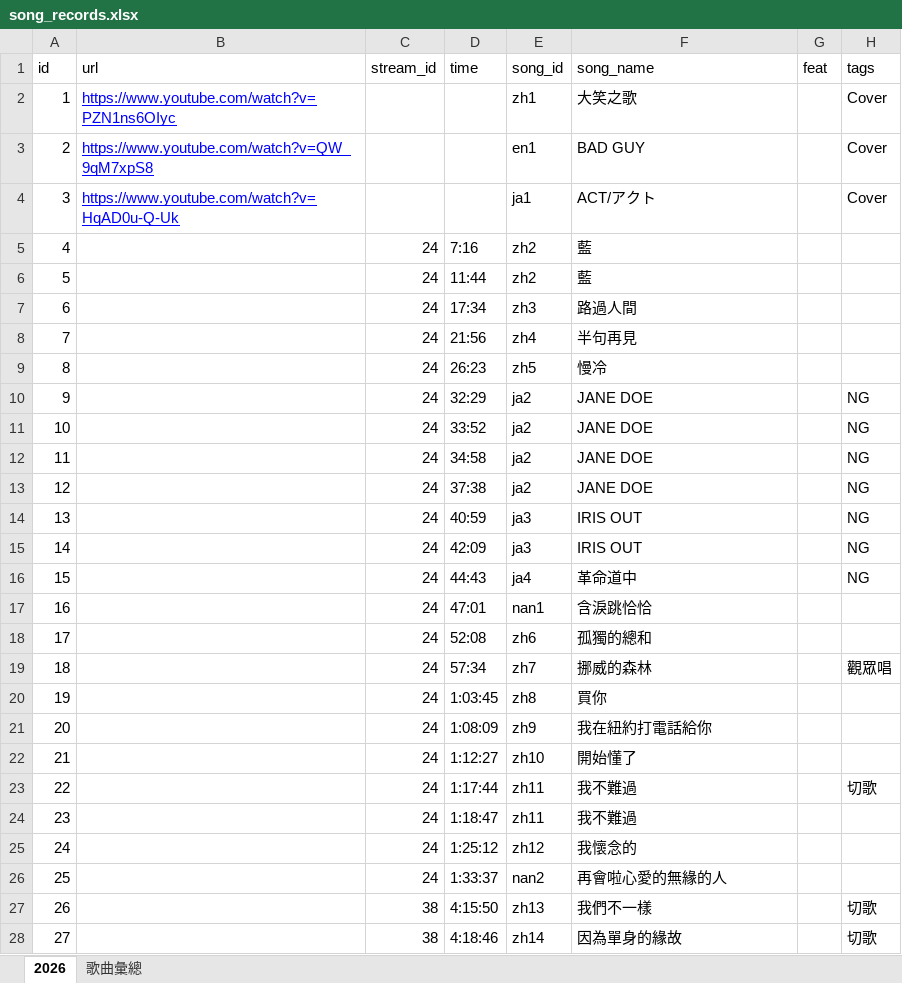
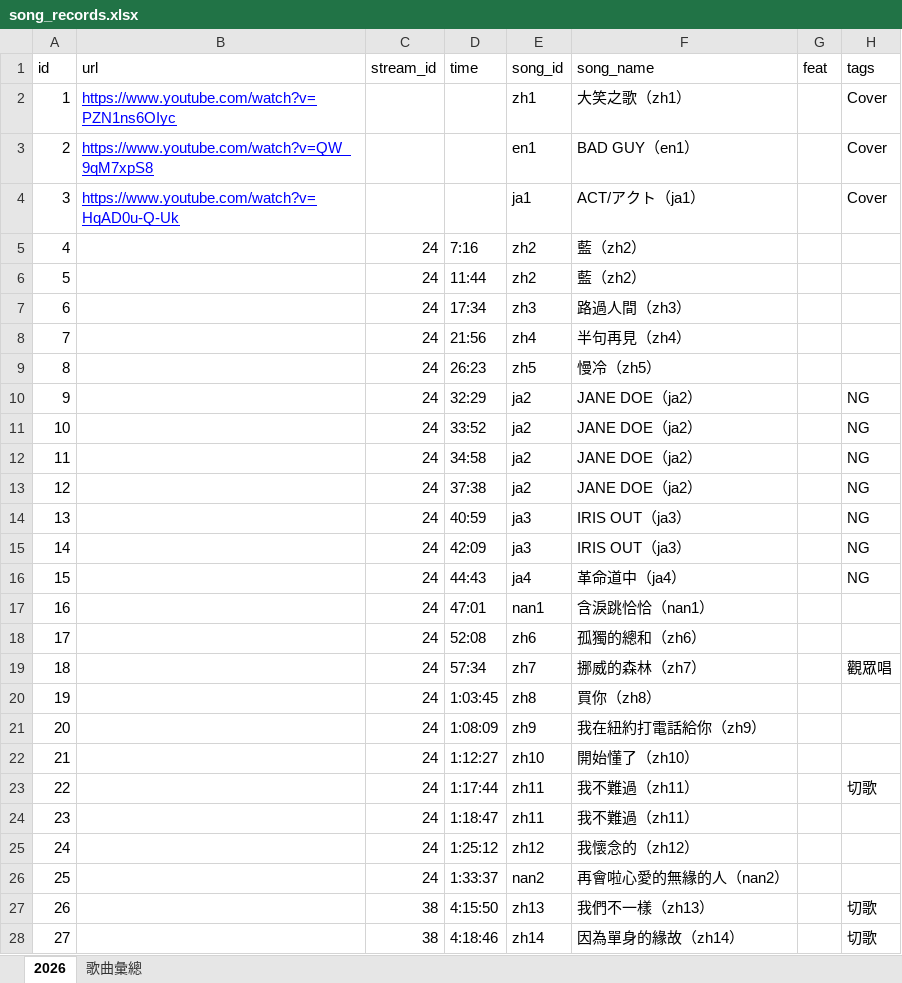
Before and after one commit to shadowgame856-coder/UririnStreamList, an Excel workbook: song_records.xlsx, sheet 2026, drawn as a sheet; only a part is shown; values as stored, in another font and other column widths than the file's, no borders; the diff covers the shown part only; the diff names each change by its address in the sheet, - before the commit and + after, or states it on an @@ line.

Commit message:
修正Excel資料、網頁歌名顯示
- VLOOKUP 只會抓「第一個找到的符合項」，「香水」在彙總清單裡出現兩次(中文、日文都有)，不管選哪一筆，公式都只會抓到排序後排在前面的那一筆，導致兩首不同的「香水」被誤判成同一個 song_id
- 解法:讓下拉選單本身的選項就能區分語言,不只顯示單純的歌名
- 歌名顯示：改以目錄為準，不直接沿用 song_records 的 song_name 文字；只有在目錄查不到時，才退回使用 song_records 存的文字

```diff
--- a/song_records.xlsx (sheet 2026)
+++ b/song_records.xlsx (sheet 2026)
-F2 (song_name): 大笑之歌
+F2 (song_name): 大笑之歌（zh1）
-F3 (song_name): BAD GUY
+F3 (song_name): BAD GUY（en1）
-F4 (song_name): ACT/アクト
+F4 (song_name): ACT/アクト（ja1）
-F5:F6 (song_name): 藍
+F5:F6 (song_name): 藍（zh2）
-F7 (song_name): 路過人間
+F7 (song_name): 路過人間（zh3）
-F8 (song_name): 半句再見
+F8 (song_name): 半句再見（zh4）
-F9 (song_name): 慢冷
+F9 (song_name): 慢冷（zh5）
-F10:F13 (song_name): JANE DOE
+F10:F13 (song_name): JANE DOE（ja2）
-F14:F15 (song_name): IRIS OUT
+F14:F15 (song_name): IRIS OUT（ja3）
-F16 (song_name): 革命道中
+F16 (song_name): 革命道中（ja4）
-F17 (song_name): 含淚跳恰恰
+F17 (song_name): 含淚跳恰恰（nan1）
-F18 (song_name): 孤獨的總和
+F18 (song_name): 孤獨的總和（zh6）
-F19 (song_name): 挪威的森林
+F19 (song_name): 挪威的森林（zh7）
-F20 (song_name): 買你
+F20 (song_name): 買你（zh8）
-F21 (song_name): 我在紐約打電話給你
+F21 (song_name): 我在紐約打電話給你（zh9）
-F22 (song_name): 開始懂了
+F22 (song_name): 開始懂了（zh10）
-F23:F24 (song_name): 我不難過
+F23:F24 (song_name): 我不難過（zh11）
-F25 (song_name): 我懷念的
+F25 (song_name): 我懷念的（zh12）
-F26 (song_name): 再會啦心愛的無緣的人
+F26 (song_name): 再會啦心愛的無緣的人（nan2）
-F27 (song_name): 我們不一樣
+F27 (song_name): 我們不一樣（zh13）
-F28 (song_name): 因為單身的緣故
+F28 (song_name): 因為單身的緣故（zh14）
```
Also changed, not shown: 139 edited cells elsewhere in this sheet, sheet 歌曲彙總, 1 other file.
